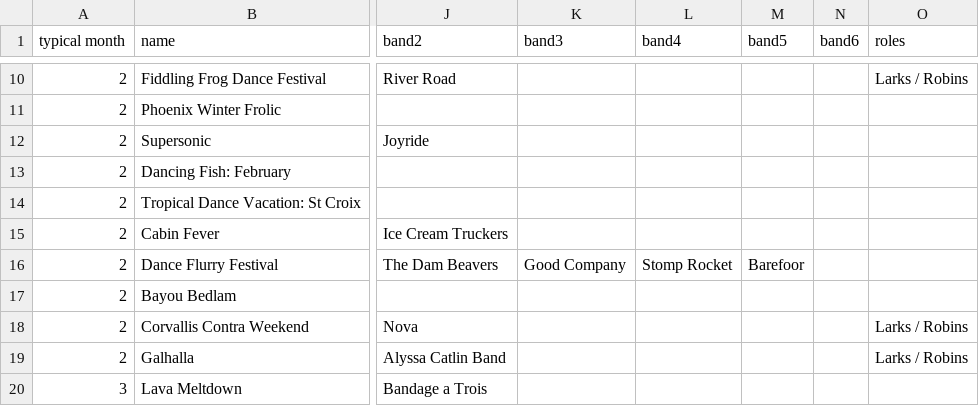
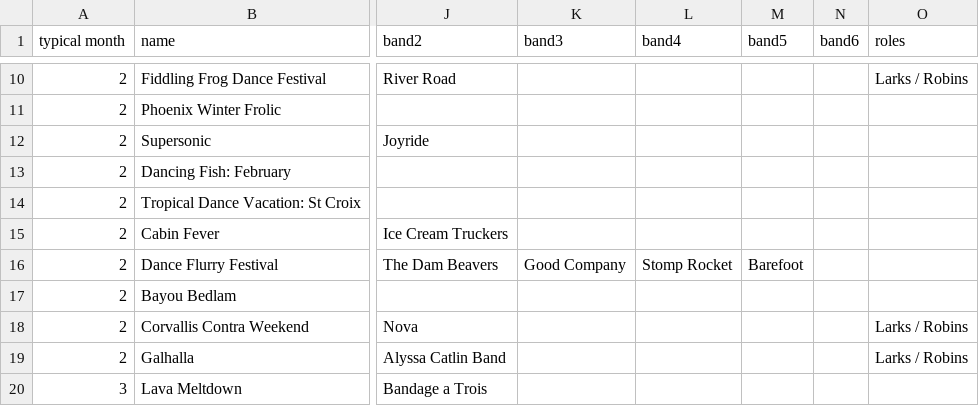
Before and after one commit to jeffkaufman/trycontra, a TSV file: events-raw-2025.tsv, drawn as a sheet; only a part is shown, gaps mark what is left out; the diff names each change by its address in the sheet, - before the commit and + after, or states it on an @@ line.

Commit message:
sync with spreadsheet

```diff
--- a/events-raw-2025.tsv
+++ b/events-raw-2025.tsv
-M16 (band5): Barefoor
+M16 (band5): Barefoot
```
Also changed, not shown: 1 other file.
